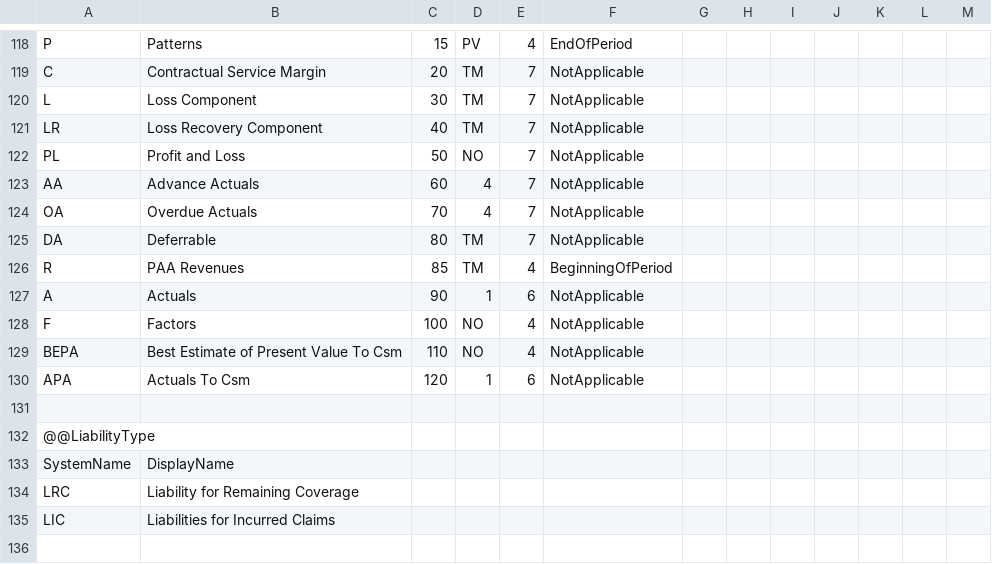
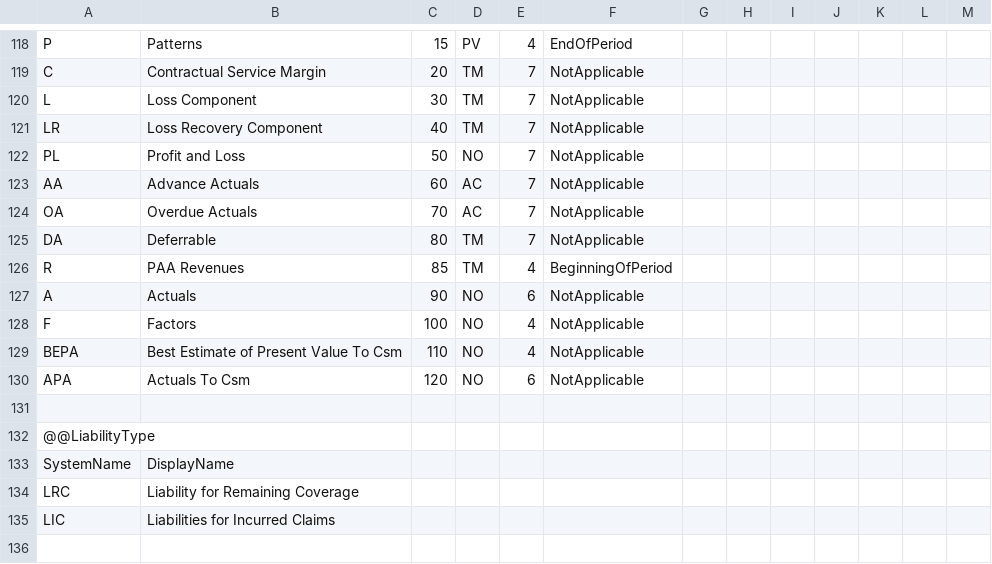
Before and after one commit to Systemorph/IFRS17CalculationEngine, a CSV file: ifrs17-template/Files/Dimensions.csv, drawn as a sheet; only a part is shown, gaps mark what is left out.

```diff
--- a/ifrs17-template/Files/Dimensions.csv
+++ b/ifrs17-template/Files/Dimensions.csv
@@ -122,10 +122,10 @@ LR,Loss Recovery Component,40,TM,7,NotApplicable,,,,,,,
 PL,Profit and Loss,50,NO,7,NotApplicable,,,,,,,
-AA,Advance Actuals,60,4,7,NotApplicable,,,,,,,
-OA,Overdue Actuals,70,4,7,NotApplicable,,,,,,,
+AA,Advance Actuals,60,AC,7,NotApplicable,,,,,,,
+OA,Overdue Actuals,70,AC,7,NotApplicable,,,,,,,
 DA,Deferrable,80,TM,7,NotApplicable,,,,,,,
 R,PAA Revenues,85,TM,4,BeginningOfPeriod,,,,,,,
-A,Actuals,90,1,6,NotApplicable,,,,,,,
+A,Actuals,90,NO,6,NotApplicable,,,,,,,
 F,Factors,100,NO,4,NotApplicable,,,,,,,
 BEPA,Best Estimate of Present Value To Csm,110,NO,4,NotApplicable,,,,,,,
-APA,Actuals To Csm,120,1,6,NotApplicable,,,,,,,
+APA,Actuals To Csm,120,NO,6,NotApplicable,,,,,,,
 ,,,,,,,,,,,,
```
Also changed, not shown: 1 other file.
